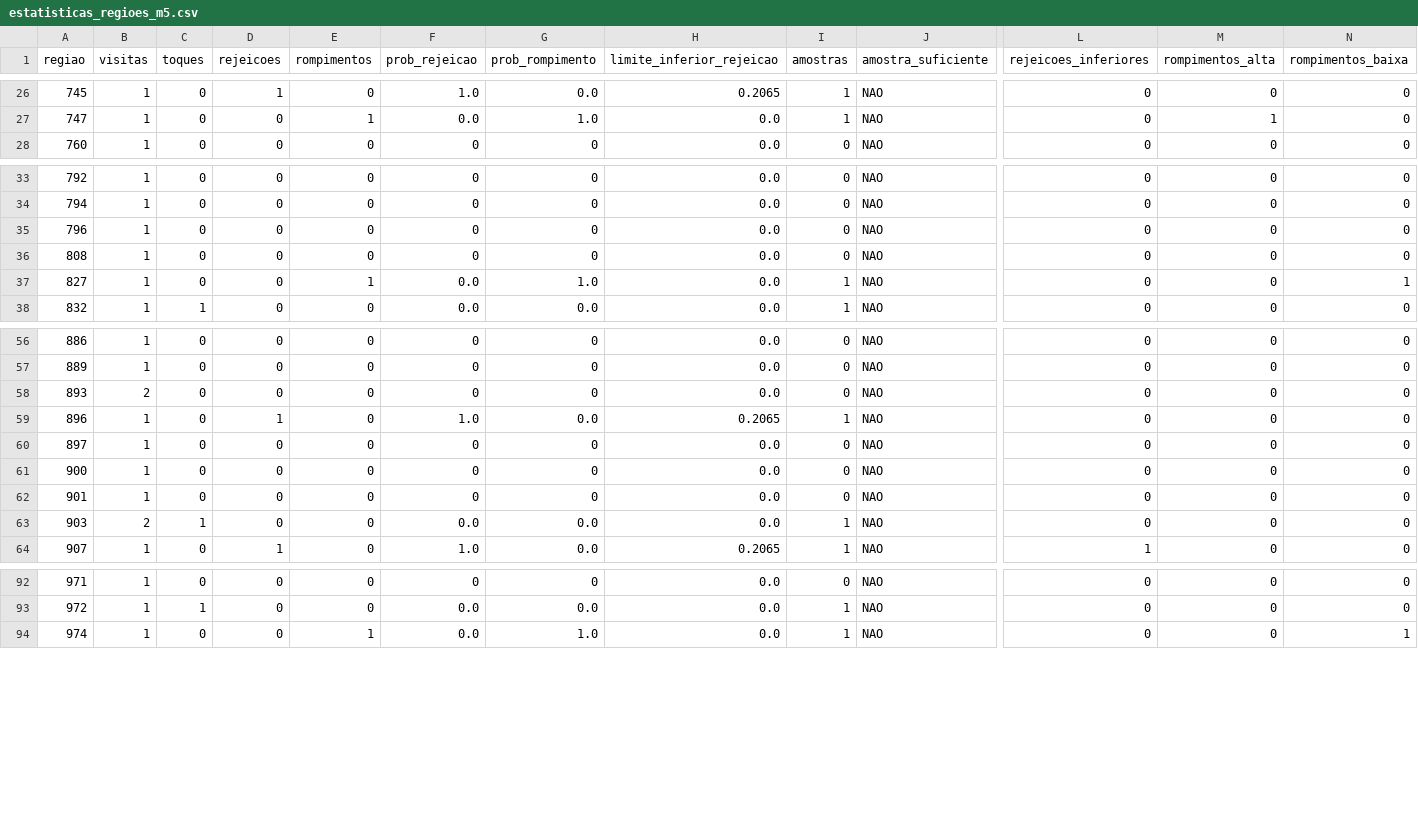
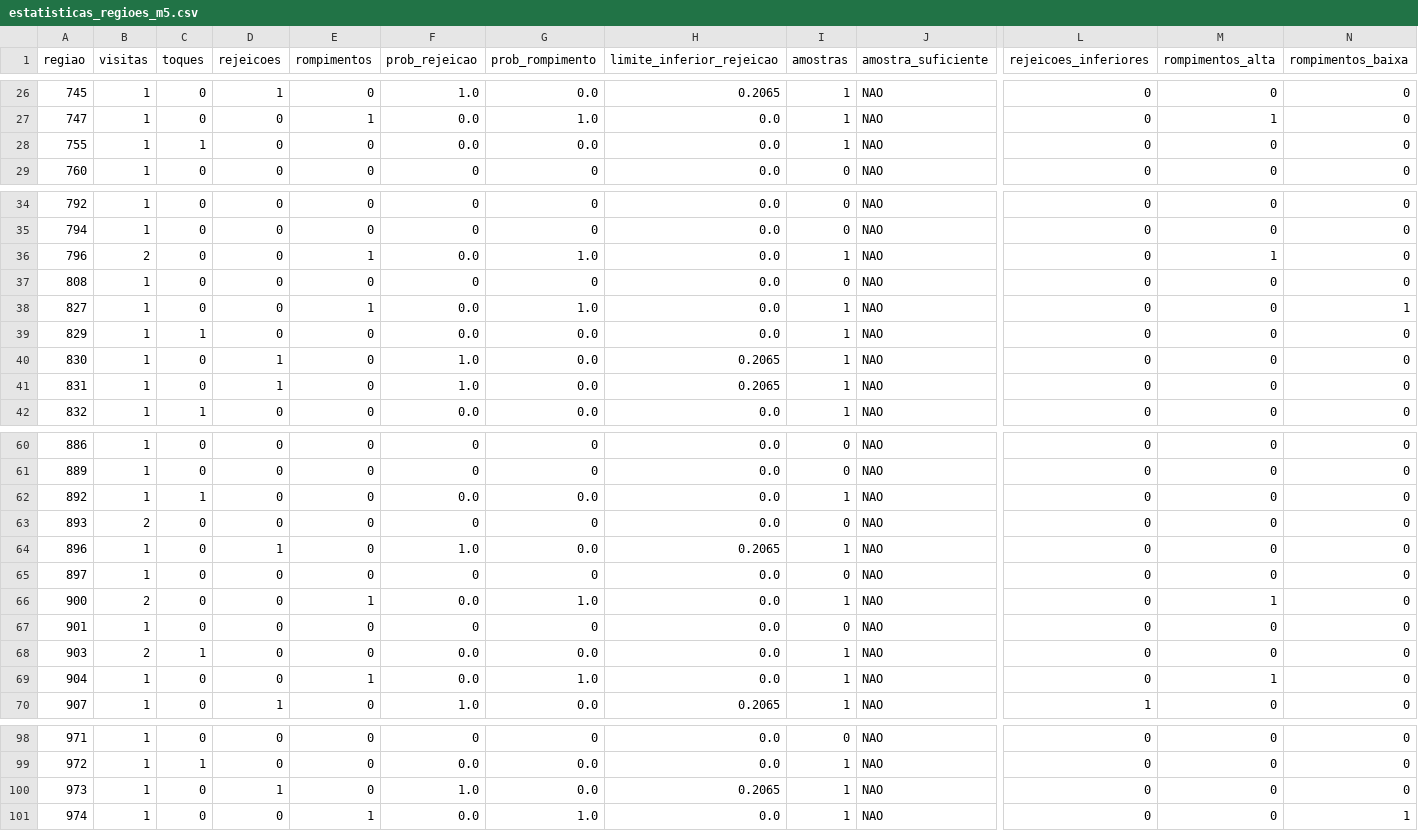
Before and after one commit to loucoparasempre00-ship-it/xauusd-bot-v2-, a CSV file: data/estatisticas_regioes_m5.csv, drawn as a sheet; only a part is shown, gaps mark what is left out; addresses are those after the commit; rows hold the shown columns only; the diff covers the shown part only; the diff names each change by its address in the sheet, - before the commit and + after, or states it on an @@ line.

```diff
--- a/data/estatisticas_regioes_m5.csv
+++ b/data/estatisticas_regioes_m5.csv
+row 28: 755 | 1 | 1 | 0 | 0 | 0.0 | 0.0 | 0.0 | 1 | NAO | 0 | 0 | 0
-B36 (visitas): 1
+B36 (visitas): 2
-E36 (rompimentos): 0
+E36 (rompimentos): 1
-F36 (prob_rejeicao): 0
+F36 (prob_rejeicao): 0.0
-G36 (prob_rompimento): 0
+G36 (prob_rompimento): 1.0
-I36 (amostras): 0
+I36 (amostras): 1
-M36 (rompimentos_alta): 0
+M36 (rompimentos_alta): 1
+row 39: 829 | 1 | 1 | 0 | 0 | 0.0 | 0.0 | 0.0 | 1 | NAO | 0 | 0 | 0
+row 40: 830 | 1 | 0 | 1 | 0 | 1.0 | 0.0 | 0.2065 | 1 | NAO | 0 | 0 | 0
+row 41: 831 | 1 | 0 | 1 | 0 | 1.0 | 0.0 | 0.2065 | 1 | NAO | 0 | 0 | 0
+row 62: 892 | 1 | 1 | 0 | 0 | 0.0 | 0.0 | 0.0 | 1 | NAO | 0 | 0 | 0
-B66 (visitas): 1
+B66 (visitas): 2
-E66 (rompimentos): 0
+E66 (rompimentos): 1
-F66 (prob_rejeicao): 0
+F66 (prob_rejeicao): 0.0
-G66 (prob_rompimento): 0
+G66 (prob_rompimento): 1.0
-I66 (amostras): 0
+I66 (amostras): 1
-M66 (rompimentos_alta): 0
+M66 (rompimentos_alta): 1
+row 69: 904 | 1 | 0 | 0 | 1 | 0.0 | 1.0 | 0.0 | 1 | NAO | 0 | 1 | 0
+row 100: 973 | 1 | 0 | 1 | 0 | 1.0 | 0.0 | 0.2065 | 1 | NAO | 0 | 0 | 0
```
Also changed, not shown: 2 added rows and 39 edited cells elsewhere in this file, data/eventos_bordas_m5.csv, data/relatorio_geral_tabuleiro_m5.csv, 7 other files.
